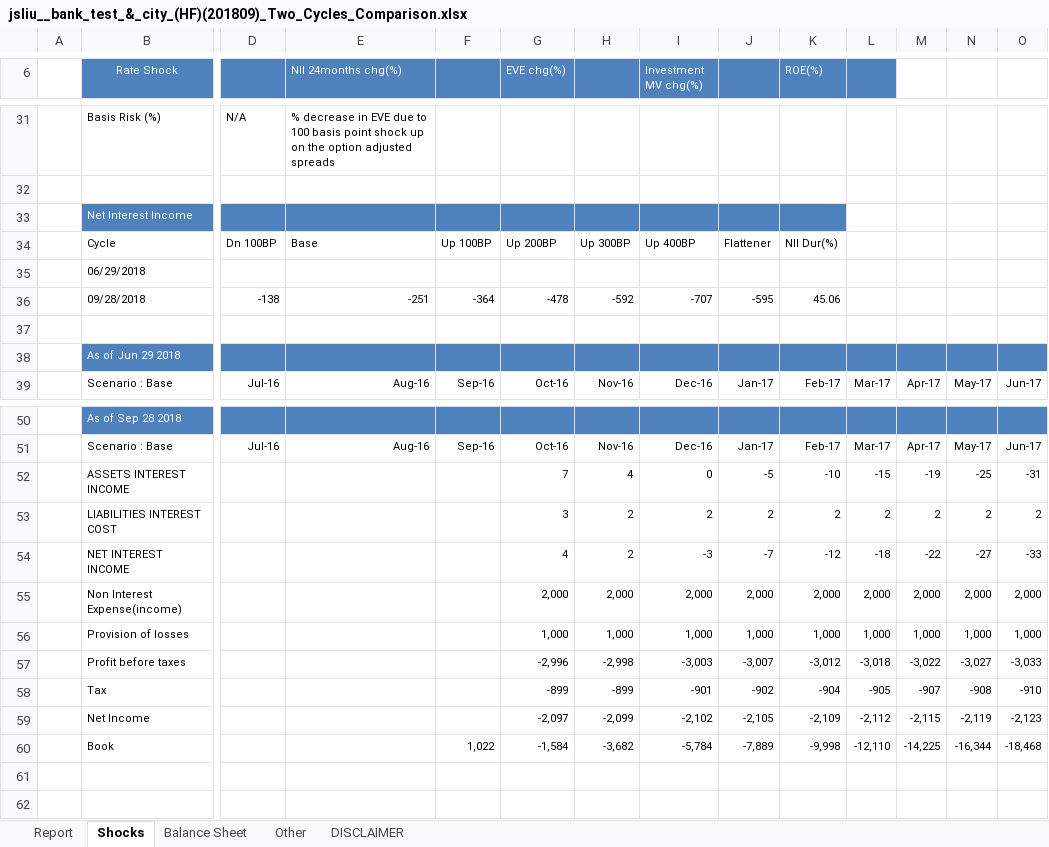
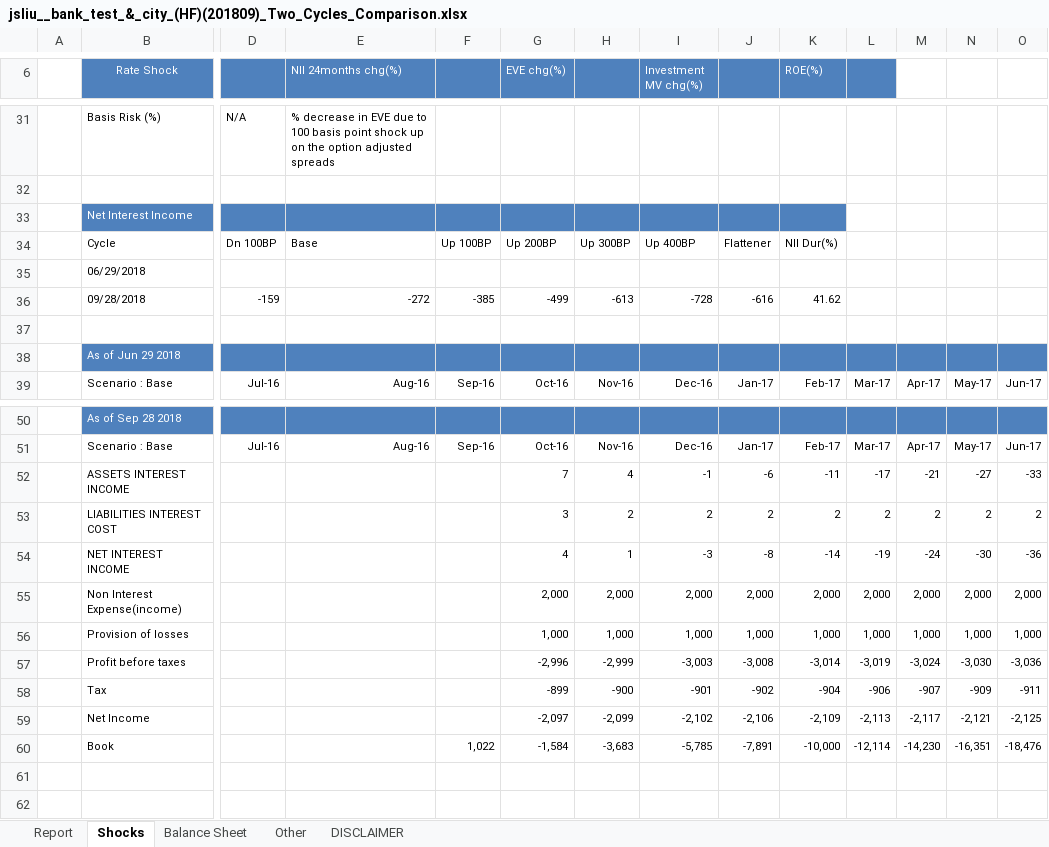
Before and after one commit to jasenliu/AutoTHCN, an Excel workbook: lib/report/benchmark_report/web14/exl/201809/jsliu__bank_test_&_city_(HF)(201809)_Two_Cycles_Comparison.xlsx, sheet Shocks, drawn as a sheet; only a part is shown, gaps mark what is left out; values as stored, in another font and other column widths than the file's, no borders; charts and pictures not drawn; removed rows and columns are numbered as before the commit, all else as after; rows hold the shown columns only; the diff covers the shown part only; the diff names each change by its address in the sheet, - before the commit and + after, or states it on an @@ line.

```diff
--- a/lib/report/benchmark_report/web14/exl/201809/jsliu__bank_test_&_city_(HF)(201809)_Two_Cycles_Comparison.xlsx (sheet Shocks)
+++ b/lib/report/benchmark_report/web14/exl/201809/jsliu__bank_test_&_city_(HF)(201809)_Two_Cycles_Comparison.xlsx (sheet Shocks)
-row 36:  | 09/28/2018 | -138 | -251 | -364 | -478 | -592 | -707 | -595 | 45.06
+row 36:  | 09/28/2018 | -159 | -272 | -385 | -499 | -613 | -728 | -616 | 41.62
-row 52:  | ASSETS INTEREST INCOME |  |  |  | 7 | 4 | 0 | -5 | -10 | -15 | -19 | -25 | -31
+row 52:  | ASSETS INTEREST INCOME |  |  |  | 7 | 4 | -1 | -6 | -11 | -17 | -21 | -27 | -33
-row 54:  | NET INTEREST INCOME |  |  |  | 4 | 2 | -3 | -7 | -12 | -18 | -22 | -27 | -33
+row 54:  | NET INTEREST INCOME |  |  |  | 4 | 1 | -3 | -8 | -14 | -19 | -24 | -30 | -36
-row 57:  | Profit before taxes |  |  |  | -2,996 | -2,998 | -3,003 | -3,007 | -3,012 | -3,018 | -3,022 | -3,027 | -3,033
+row 57:  | Profit before taxes |  |  |  | -2,996 | -2,999 | -3,003 | -3,008 | -3,014 | -3,019 | -3,024 | -3,030 | -3,036
-H58: -899
+H58: -900
-L58: -905
+L58: -906
-N58: -908
+N58: -909
-O58: -910
+O58: -911
-J59: -2,105
+J59: -2,106
-L59: -2,112
+L59: -2,113
-M59: -2,115
+M59: -2,117
-N59: -2,119
+N59: -2,121
-O59: -2,123
+O59: -2,125
-row 60:  | Book |  |  | 1,022 | -1,584 | -3,682 | -5,784 | -7,889 | -9,998 | -12,110 | -14,225 | -16,344 | -18,468
+row 60:  | Book |  |  | 1,022 | -1,584 | -3,683 | -5,785 | -7,891 | -10,000 | -12,114 | -14,230 | -16,351 | -18,476
```
Also changed, not shown: 40 edited cells elsewhere in this sheet, sheet Report, sheet Other, lib/report/benchmark_report/web14/exl/201809/jsliu__bank_test_&_city_(HF)(201809)_EaR.xlsx.
